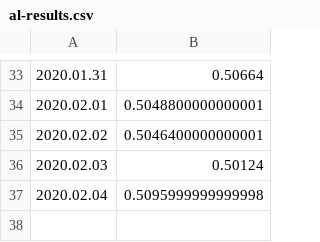
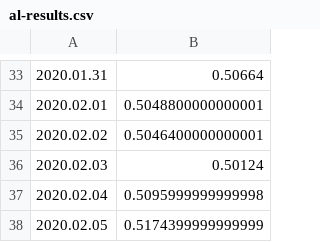
Before and after one commit to mozilla-mobile/fenix-nightly-perftest-results, a CSV file: al-results.csv, drawn as a sheet; only a part is shown, gaps mark what is left out; the diff names each change by its address in the sheet, - before the commit and + after, or states it on an @@ line.

```diff
--- a/al-results.csv
+++ b/al-results.csv
+row 38: 2020.02.05 | 0.5174399999999999
```
Also changed, not shown: ha-results.csv, hanoob-results.csv, 4 other files.
